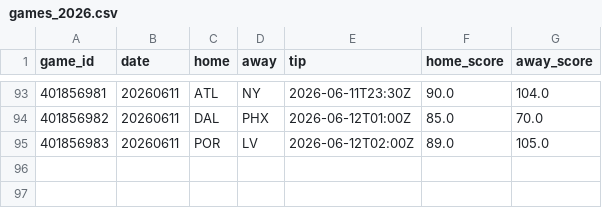
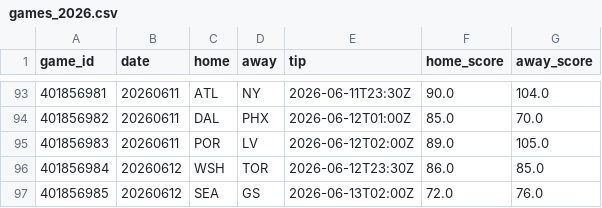
Before and after one commit to JollyChenn/wnba-line-capture, a CSV file: data/games_2026.csv, drawn as a sheet; only a part is shown, gaps mark what is left out.

```diff
--- a/data/games_2026.csv
+++ b/data/games_2026.csv
@@ -95 +95,3 @@ game_id,date,home,away,tip,home_score,away_score
 401856983,20260611,POR,LV,2026-06-12T02:00Z,89.0,105.0
+401856984,20260612,WSH,TOR,2026-06-12T23:30Z,86.0,85.0
+401856985,20260612,SEA,GS,2026-06-13T02:00Z,72.0,76.0
```
Also changed, not shown: data/box_2026.csv, picks_log.csv, 1 other file.
